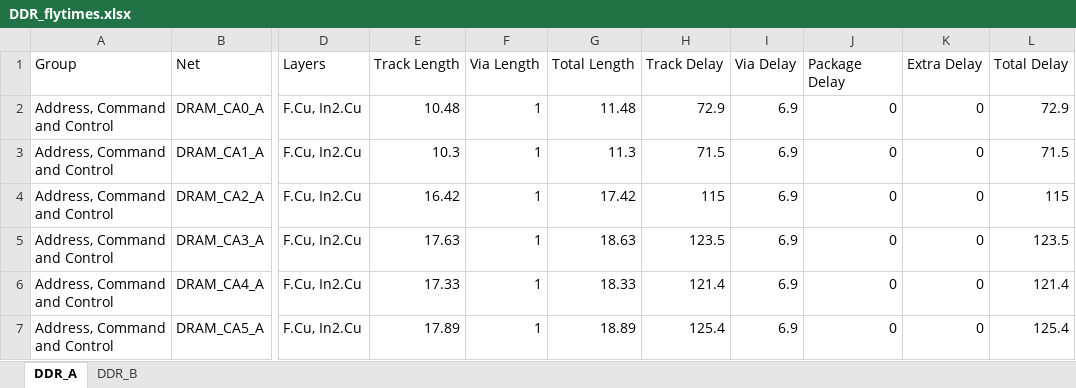
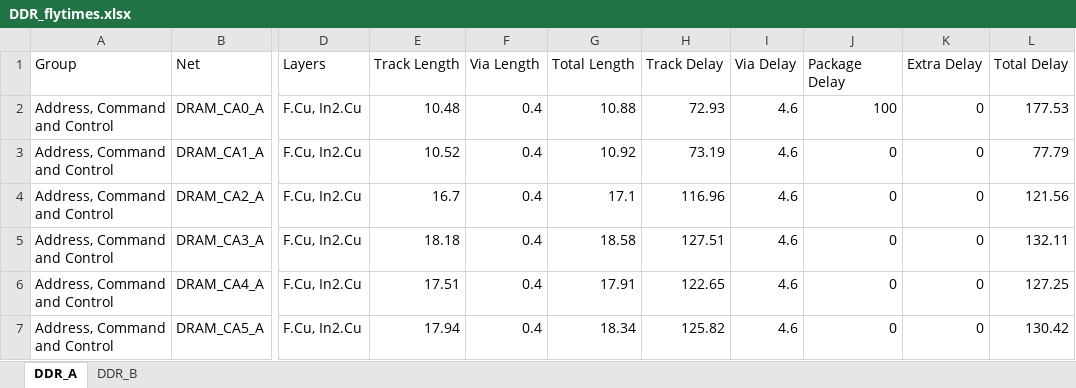
Before and after one commit to quentin-z80/qsbc, an Excel workbook: tools/DDR_flytimes.xlsx, sheet DDR_A, drawn as a sheet; only a part is shown, gaps mark what is left out; values as stored, in another font and other column widths than the file's, no borders; the diff names each change by its address in the sheet, - before the commit and + after, or states it on an @@ line.

Commit message:
v2 of flytime tool

```diff
--- a/tools/DDR_flytimes.xlsx (sheet DDR_A)
+++ b/tools/DDR_flytimes.xlsx (sheet DDR_A)
-F2:F7 (Via Length): 1
+F2:F7 (Via Length): 0.4
-G2 (Total Length): 11.48
+G2 (Total Length): 10.88
-H2 (Track Delay): 72.9
+H2 (Track Delay): 72.93
-I2:I7 (Via Delay): 6.9
+I2:I7 (Via Delay): 4.6
-J2 (Package Delay): 0
+J2 (Package Delay): 100
-L2 (Total Delay): 72.9
+L2 (Total Delay): 177.53
-E3 (Track Length): 10.3
+E3 (Track Length): 10.52
-G3 (Total Length): 11.3
+G3 (Total Length): 10.92
-H3 (Track Delay): 71.5
+H3 (Track Delay): 73.19
-L3 (Total Delay): 71.5
+L3 (Total Delay): 77.79
-E4 (Track Length): 16.42
+E4 (Track Length): 16.7
-G4 (Total Length): 17.42
+G4 (Total Length): 17.1
-H4 (Track Delay): 115
+H4 (Track Delay): 116.96
-L4 (Total Delay): 115
+L4 (Total Delay): 121.56
-E5 (Track Length): 17.63
+E5 (Track Length): 18.18
-G5 (Total Length): 18.63
+G5 (Total Length): 18.58
-H5 (Track Delay): 123.5
+H5 (Track Delay): 127.51
-L5 (Total Delay): 123.5
+L5 (Total Delay): 132.11
-E6 (Track Length): 17.33
+E6 (Track Length): 17.51
-G6 (Total Length): 18.33
+G6 (Total Length): 17.91
-H6 (Track Delay): 121.4
+H6 (Track Delay): 122.65
-L6 (Total Delay): 121.4
+L6 (Total Delay): 127.25
-E7 (Track Length): 17.89
+E7 (Track Length): 17.94
-G7 (Total Length): 18.89
+G7 (Total Length): 18.34
-H7 (Track Delay): 125.4
+H7 (Track Delay): 125.82
-L7 (Total Delay): 125.4
+L7 (Total Delay): 130.42
```
Also changed, not shown: sheet DDR_B, 8 other files.
